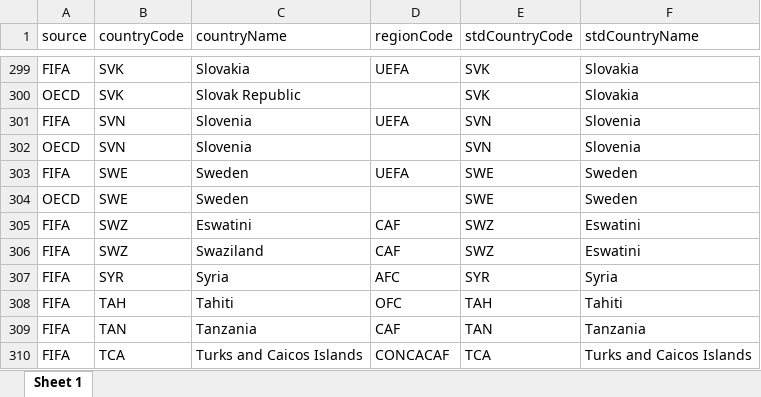
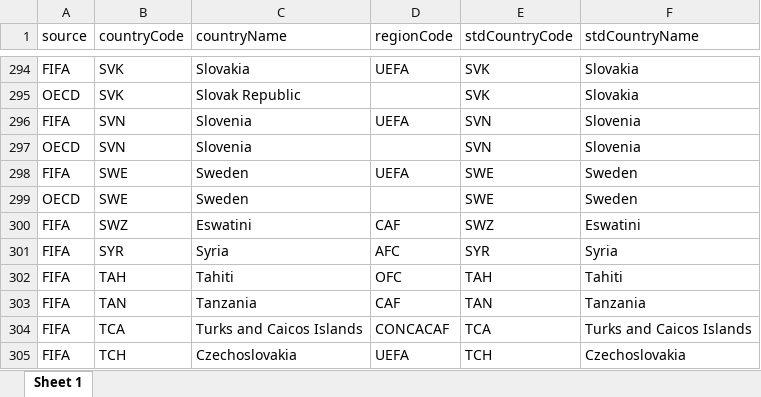
Before and after one commit to databellum-ai/climatrade, an Excel workbook: userEdition/standardGeography_DRAFT.xlsx, sheet Sheet 1, drawn as a sheet; only a part is shown, gaps mark what is left out; the shorter side is filled out with more unchanged rows; values as stored, in another font and other column widths than the file's, no borders; the diff covers the shown part only; the diff names each change by its address in the sheet, - before the commit and + after, or states it on an @@ line.

```diff
--- a/userEdition/standardGeography_DRAFT.xlsx (sheet Sheet 1)
+++ b/userEdition/standardGeography_DRAFT.xlsx (sheet Sheet 1)
-row 306: FIFA | SWZ | Swaziland | CAF | SWZ | Eswatini
```
Also changed, not shown: 6 removed rows and 3 edited cells elsewhere in this sheet, userEdition/featuresCatalog_output.xlsx, userEdition/standardGeography.xlsx, 19 other files.
